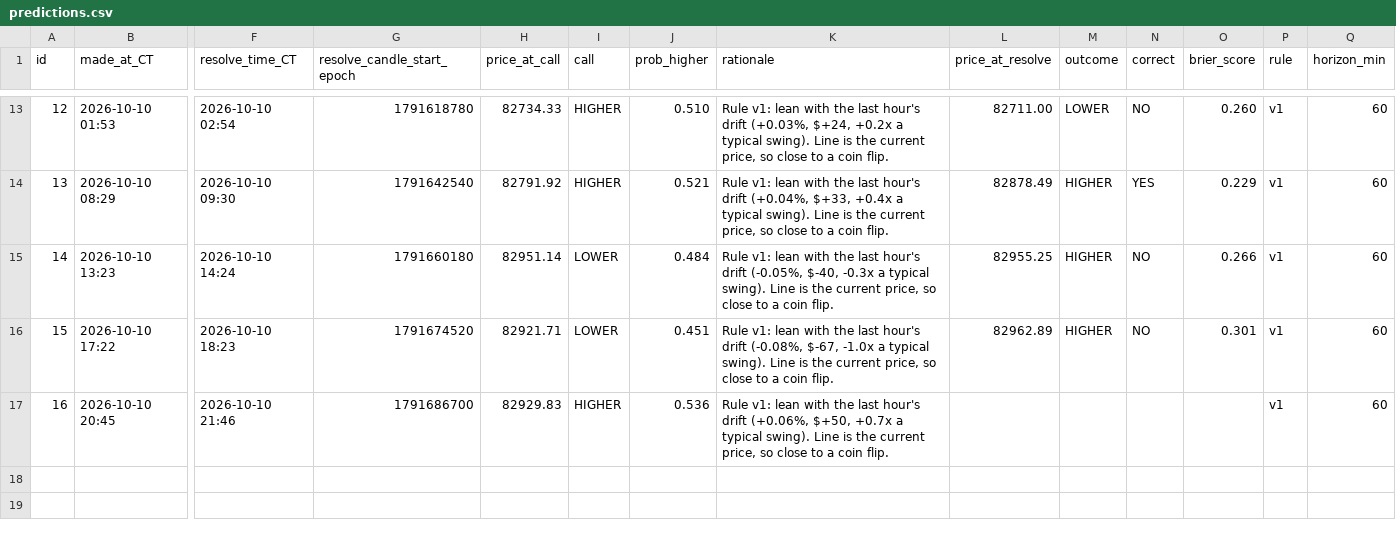
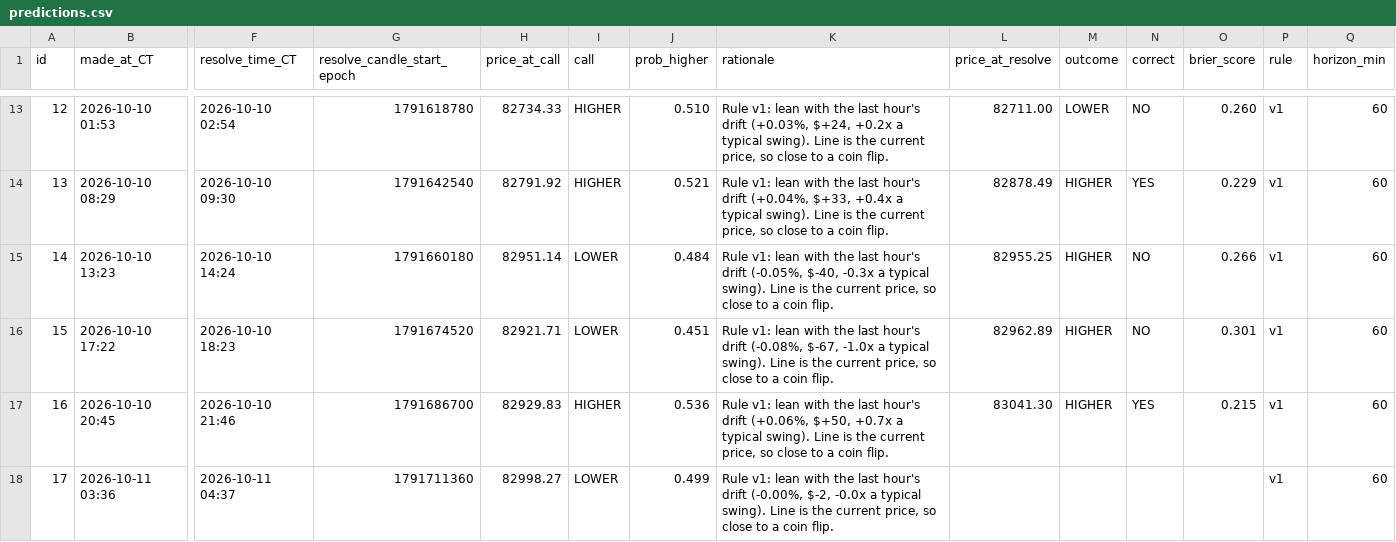
Before and after one commit to neno101/btc-calls, a CSV file: predictions.csv, drawn as a sheet; only a part is shown, gaps mark what is left out; rows hold the shown columns only; the diff names each change by its address in the sheet, - before the commit and + after, or states it on an @@ line.

Commit message:
calls 2026-10-11T08:36:11Z

```diff
--- a/predictions.csv
+++ b/predictions.csv
-L17 (price_at_resolve): (empty)
+L17 (price_at_resolve): 83041.30
-M17 (outcome): (empty)
+M17 (outcome): HIGHER
-N17 (correct): (empty)
+N17 (correct): YES
-O17 (brier_score): (empty)
+O17 (brier_score): 0.215
+row 18: 17 | 2026-10-11 03:36 | 2026-10-11 04:37 | 1791711360 | 82998.27 | LOWER | 0.499 | Rule v1: lean with the last hour's drift (-0.00%, $-2, -0.0x a typical swing). Line is the current price, so close to a coin flip. |  |  |  |  | v1 | 60
```
Also changed, not shown: 2 other files.
